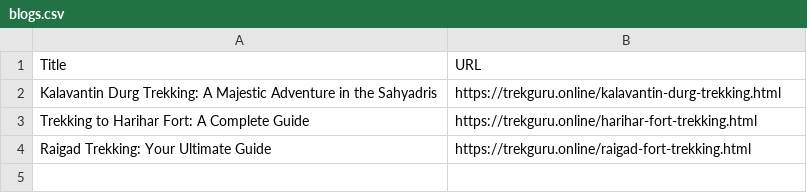
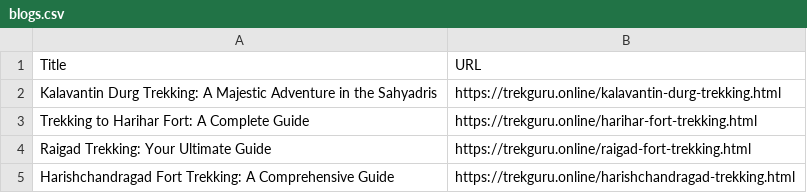
Before and after one commit to shivdurgsamrajya/trekking, a CSV file: blogs.csv, drawn as a sheet; the diff names each change by its address in the sheet, - before the commit and + after, or states it on an @@ line.

Commit message:
Update blogs.csv
Signed-off-by: shivdurgsamrajya <146632905+shivdurgsamrajya@users.noreply.github.com>

```diff
--- a/blogs.csv
+++ b/blogs.csv
+row 5: Harishchandragad Fort Trekking: A Comprehensive Guide | https://trekguru.online/harishchandragad-trekking.html
```
